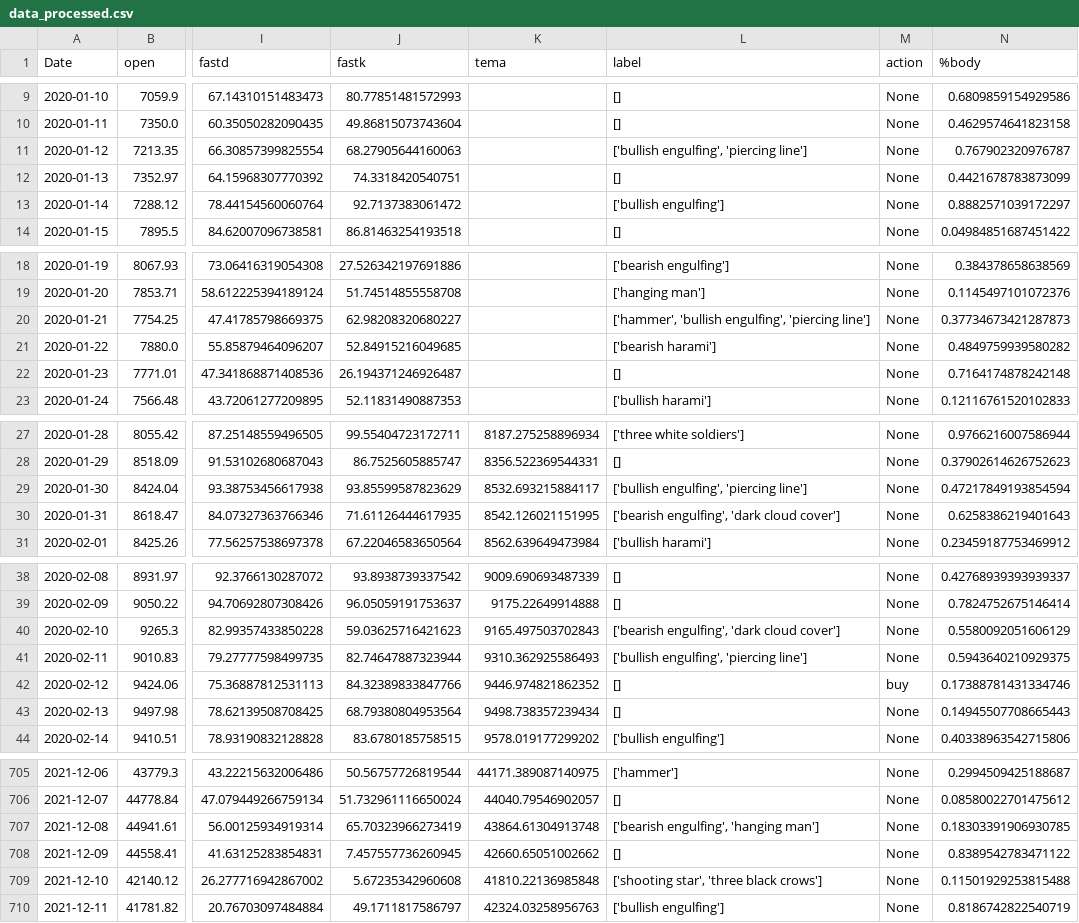
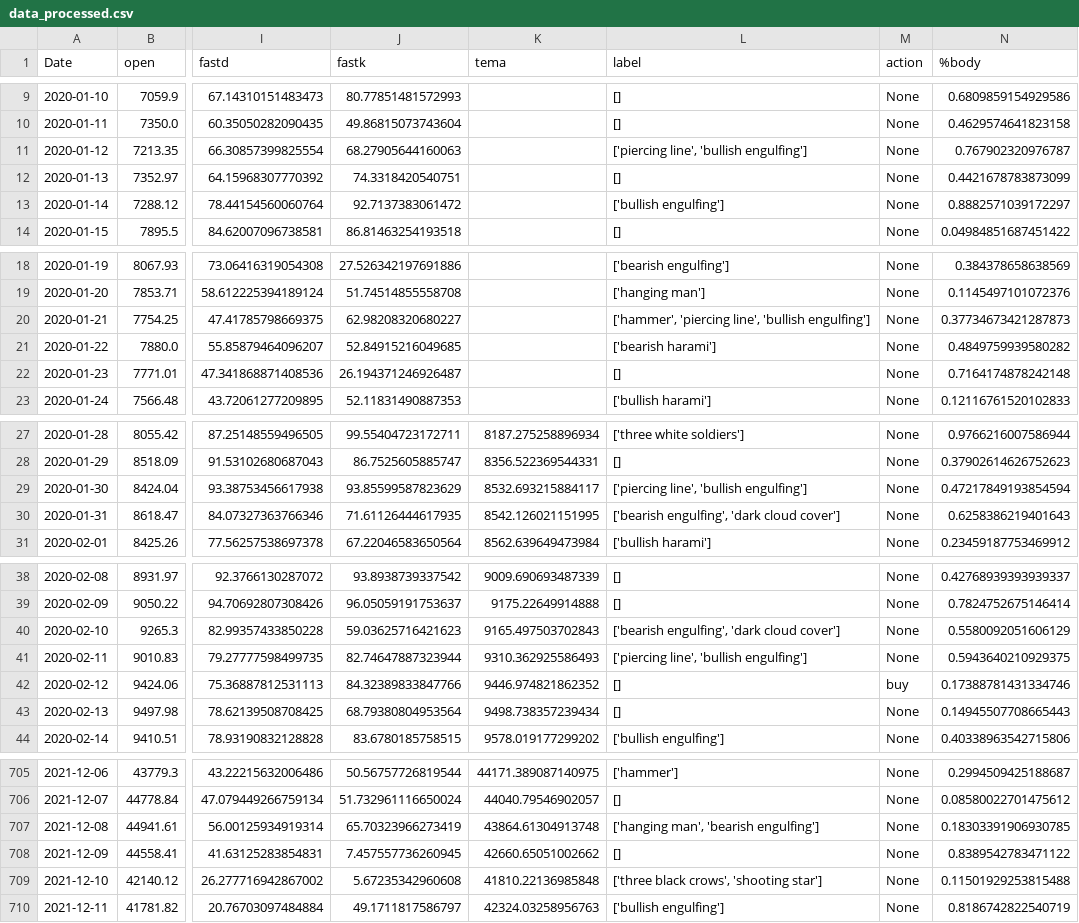
Before and after one commit to KalcMatej99/DQN-Trading, a CSV file: Data/BTC-EUR/data_processed.csv, drawn as a sheet; only a part is shown, gaps mark what is left out; the diff covers the shown part only; the diff names each change by its address in the sheet, - before the commit and + after, or states it on an @@ line.

```diff
--- a/Data/BTC-EUR/data_processed.csv
+++ b/Data/BTC-EUR/data_processed.csv
-L11 (label): ['bullish engulfing', 'piercing line']
+L11 (label): ['piercing line', 'bullish engulfing']
-L20 (label): ['hammer', 'bullish engulfing', 'piercing line']
+L20 (label): ['hammer', 'piercing line', 'bullish engulfing']
-L29 (label): ['bullish engulfing', 'piercing line']
+L29 (label): ['piercing line', 'bullish engulfing']
-L41 (label): ['bullish engulfing', 'piercing line']
+L41 (label): ['piercing line', 'bullish engulfing']
-L707 (label): ['bearish engulfing', 'hanging man']
+L707 (label): ['hanging man', 'bearish engulfing']
-L709 (label): ['shooting star', 'three black crows']
+L709 (label): ['three black crows', 'shooting star']
```
Also changed, not shown: 12 edited cells elsewhere in this file, Data/ETH-EUR/data_processed.csv, 4 other files.
